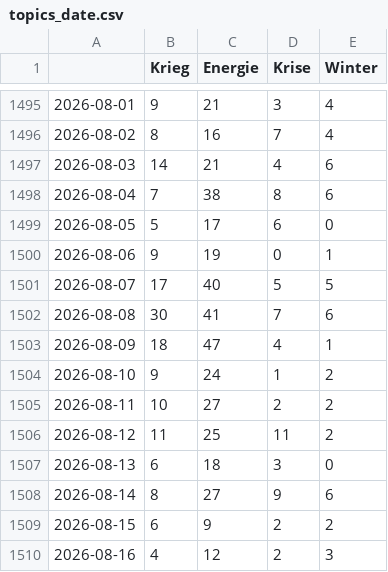
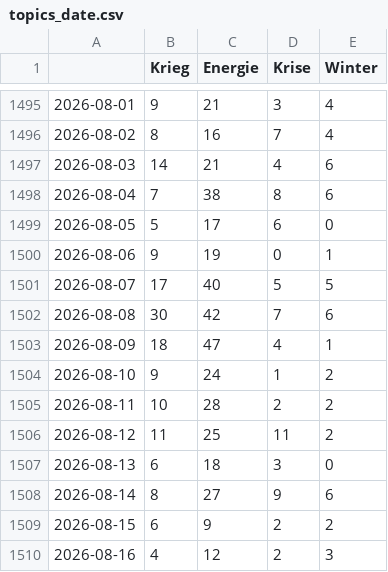
Before and after one commit to liese97-news/winterIsComing2, a CSV file: csv/topics_date.csv, drawn as a sheet; only a part is shown, gaps mark what is left out; the diff covers the shown part only.

```diff
--- a/csv/topics_date.csv
+++ b/csv/topics_date.csv
@@ -1501,6 +1501,6 @@
 2026-08-07,17,40,5,5
-2026-08-08,30,41,7,6
+2026-08-08,30,42,7,6
 2026-08-09,18,47,4,1
 2026-08-10,9,24,1,2
-2026-08-11,10,27,2,2
+2026-08-11,10,28,2,2
 2026-08-12,11,25,11,2
```
Also changed, not shown: 2 added rows and 13 edited cells elsewhere in this file, 4 other files.
